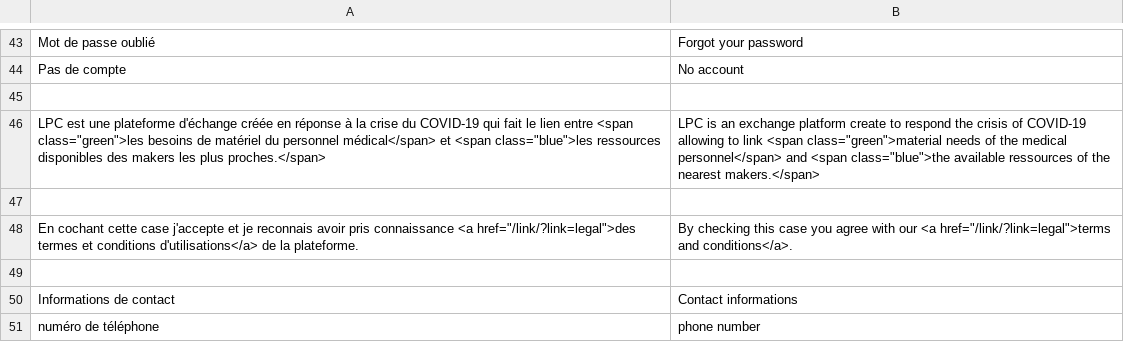
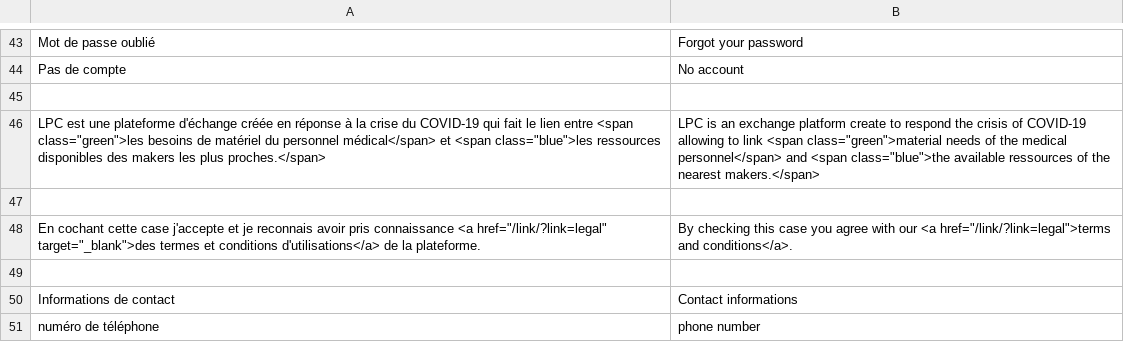
Before and after one commit to hackolite/Laplateformecitoyenne, a CSV file: voc/voc.csv, drawn as a sheet; only a part is shown, gaps mark what is left out.

```diff
--- a/voc/voc.csv
+++ b/voc/voc.csv
@@ -47,3 +47,3 @@ LPC est une plateforme d'échange créée en réponse à la crise du COVID-19 qu
 
-En cochant cette case j'accepte et je reconnais avoir pris connaissance <a href="/link/?link=legal">des termes et conditions d'utilisations</a> de la plateforme.,By checking this case you agree with our <a href="/link/?link=legal">terms and conditions</a>.
+En cochant cette case j'accepte et je reconnais avoir pris connaissance <a href="/link/?link=legal" target="_blank">des termes et conditions d'utilisations</a> de la plateforme.,By checking this case you agree with our <a href="/link/?link=legal">terms and conditions</a>.
 
```
Also changed, not shown: 10 other files.
